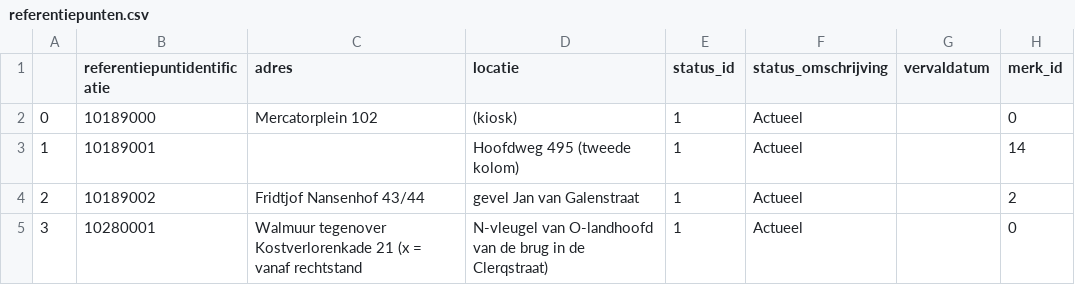
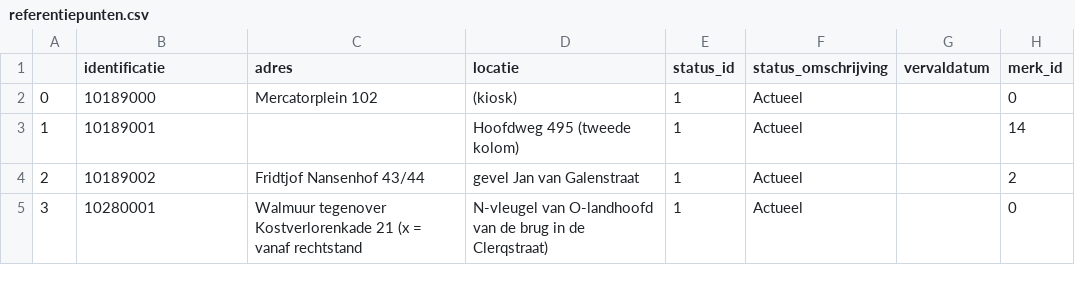
Before and after one commit to Amsterdam/GOB-Import, a CSV file: src/data/example/files/referentiepunten.csv, drawn as a sheet; only a part is shown; the diff names each change by its address in the sheet, - before the commit and + after, or states it on an @@ line.

```diff
--- a/src/data/example/files/referentiepunten.csv
+++ b/src/data/example/files/referentiepunten.csv
-B1: referentiepuntidentificatie
+B1: identificatie
```
Also changed, not shown: 17 other files.
